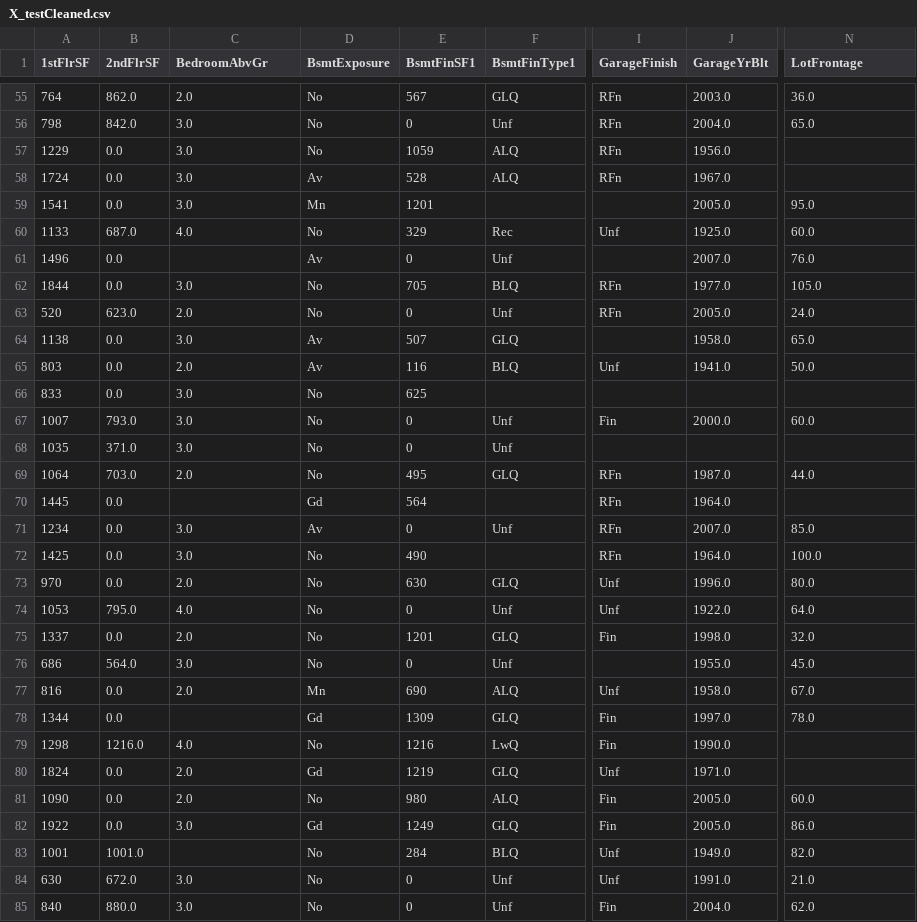
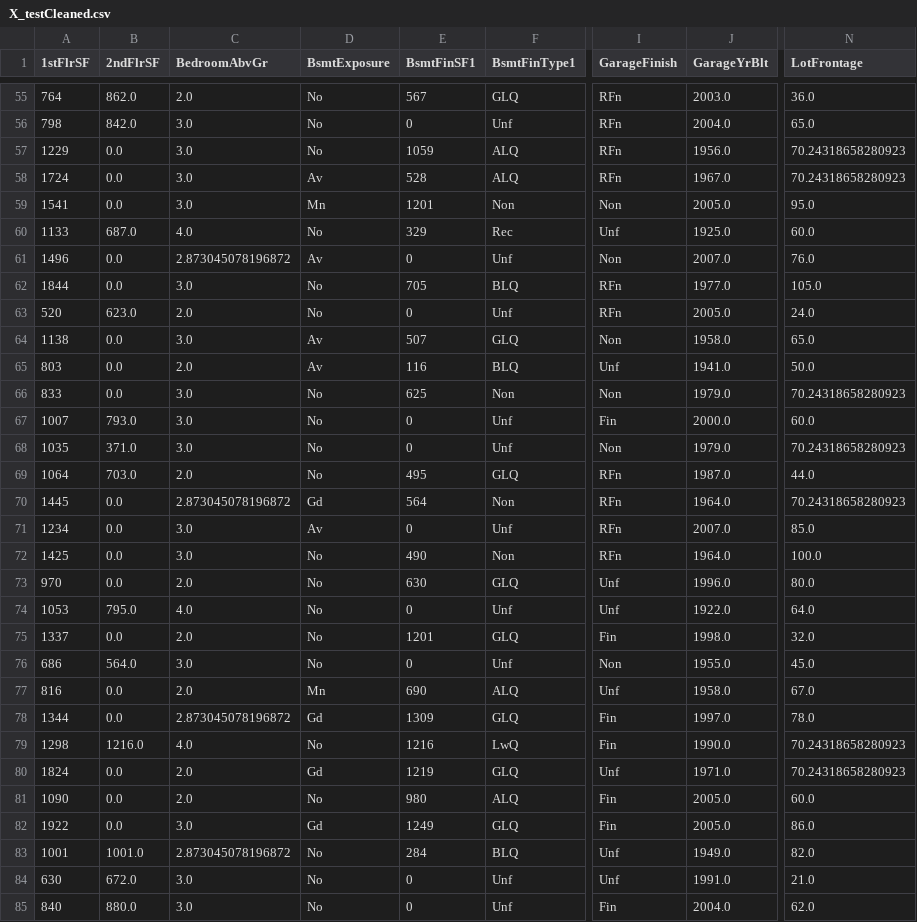
Before and after one commit to Issam-Allymis/Housing-market-analysis., a CSV file: outputs/datasets/cleaned/X_testCleaned.csv, drawn as a sheet; only a part is shown, gaps mark what is left out; the diff covers the shown part only; the diff names each change by its address in the sheet, - before the commit and + after, or states it on an @@ line.

```diff
--- a/outputs/datasets/cleaned/X_testCleaned.csv
+++ b/outputs/datasets/cleaned/X_testCleaned.csv
-N57:N58 (LotFrontage): (empty)
+N57:N58 (LotFrontage): 70.24318658280923
-F59 (BsmtFinType1): (empty)
+F59 (BsmtFinType1): Non
-I59 (GarageFinish): (empty)
+I59 (GarageFinish): Non
-C61 (BedroomAbvGr): (empty)
+C61 (BedroomAbvGr): 2.873045078196872
-I61 (GarageFinish): (empty)
+I61 (GarageFinish): Non
-I64 (GarageFinish): (empty)
+I64 (GarageFinish): Non
-F66 (BsmtFinType1): (empty)
+F66 (BsmtFinType1): Non
-I66 (GarageFinish): (empty)
+I66 (GarageFinish): Non
-J66 (GarageYrBlt): (empty)
+J66 (GarageYrBlt): 1979.0
-N66 (LotFrontage): (empty)
+N66 (LotFrontage): 70.24318658280923
-I68 (GarageFinish): (empty)
+I68 (GarageFinish): Non
-J68 (GarageYrBlt): (empty)
+J68 (GarageYrBlt): 1979.0
-N68 (LotFrontage): (empty)
+N68 (LotFrontage): 70.24318658280923
-C70 (BedroomAbvGr): (empty)
+C70 (BedroomAbvGr): 2.873045078196872
-F70 (BsmtFinType1): (empty)
+F70 (BsmtFinType1): Non
-N70 (LotFrontage): (empty)
+N70 (LotFrontage): 70.24318658280923
-F72 (BsmtFinType1): (empty)
+F72 (BsmtFinType1): Non
-I76 (GarageFinish): (empty)
+I76 (GarageFinish): Non
-C78 (BedroomAbvGr): (empty)
+C78 (BedroomAbvGr): 2.873045078196872
-N79:N80 (LotFrontage): (empty)
+N79:N80 (LotFrontage): 70.24318658280923
-C83 (BedroomAbvGr): (empty)
+C83 (BedroomAbvGr): 2.873045078196872
```
Also changed, not shown: 161 edited cells elsewhere in this file, 12 other files.
